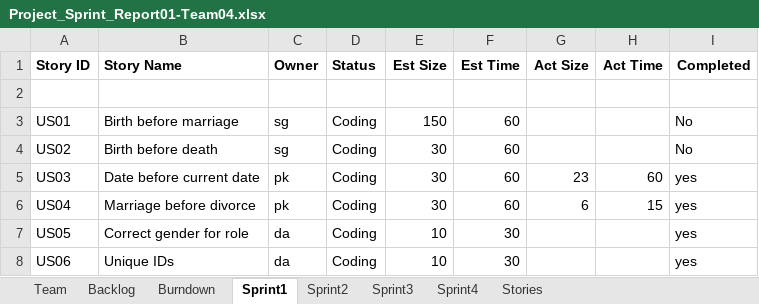
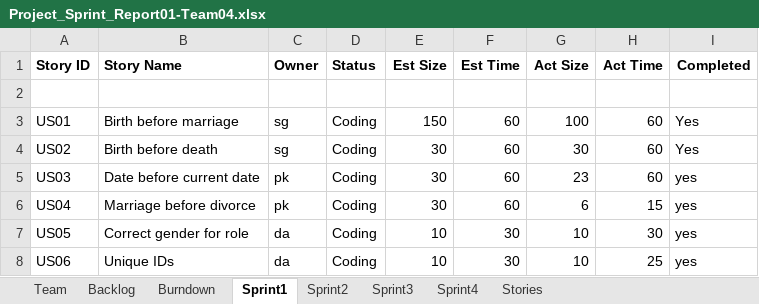
Before and after one commit to deepaCodes/DPS-04, an Excel workbook: Project_Sprint_Report01-Team04.xlsx, sheet Sprint1, drawn as a sheet; values as stored, in another font and other column widths than the file's, no borders; the diff names each change by its address in the sheet, - before the commit and + after, or states it on an @@ line.

```diff
--- a/Project_Sprint_Report01-Team04.xlsx (sheet Sprint1)
+++ b/Project_Sprint_Report01-Team04.xlsx (sheet Sprint1)
-G3 (Act Size): (empty)
+G3 (Act Size): 100
-H3:H4 (Act Time): (empty)
+H3:H4 (Act Time): 60
-I3:I4 (Completed): No
+I3:I4 (Completed): Yes
-G4 (Act Size): (empty)
+G4 (Act Size): 30
-G7:G8 (Act Size): (empty)
+G7:G8 (Act Size): 10
-H7 (Act Time): (empty)
+H7 (Act Time): 30
-H8 (Act Time): (empty)
+H8 (Act Time): 25
```
Also changed, not shown: sheet Sprint2, charts or pictures, 9 other files.
